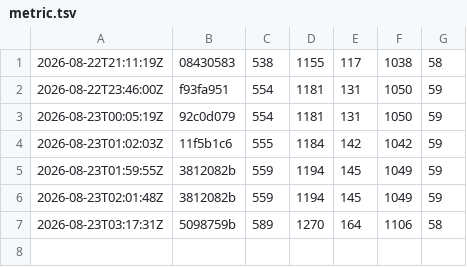
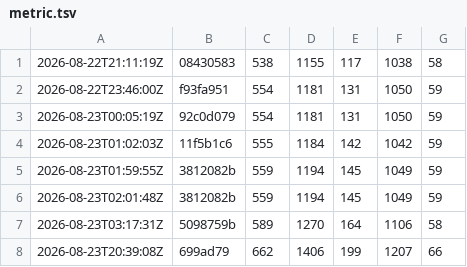
Before and after one commit to avikj/metacircular-interaction-prototype, a TSV file: notes/chakra/metric.tsv, drawn as a sheet; the diff names each change by its address in the sheet, - before the commit and + after, or states it on an @@ line.

```diff
--- a/notes/chakra/metric.tsv
+++ b/notes/chakra/metric.tsv
+row 8: 2026-08-23T20:39:08Z | 699ad79 | 662 | 1406 | 199 | 1207 | 66
```
Also changed, not shown: 5 other files.
